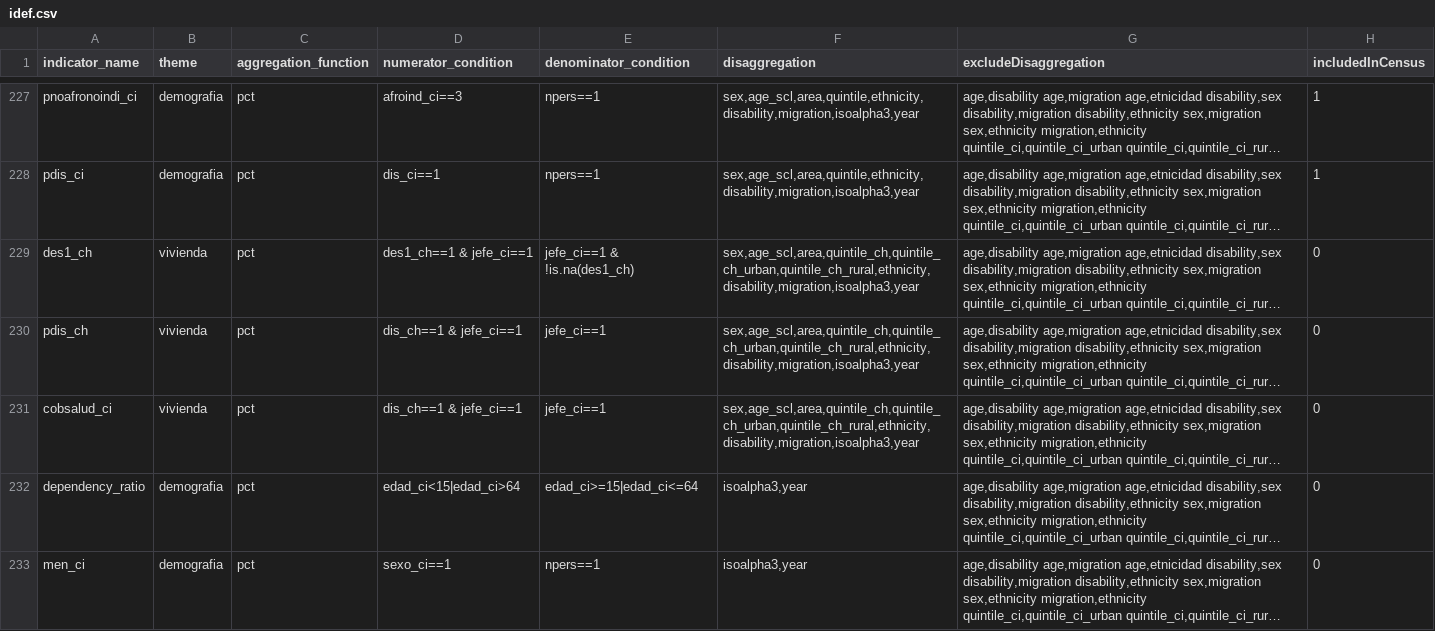
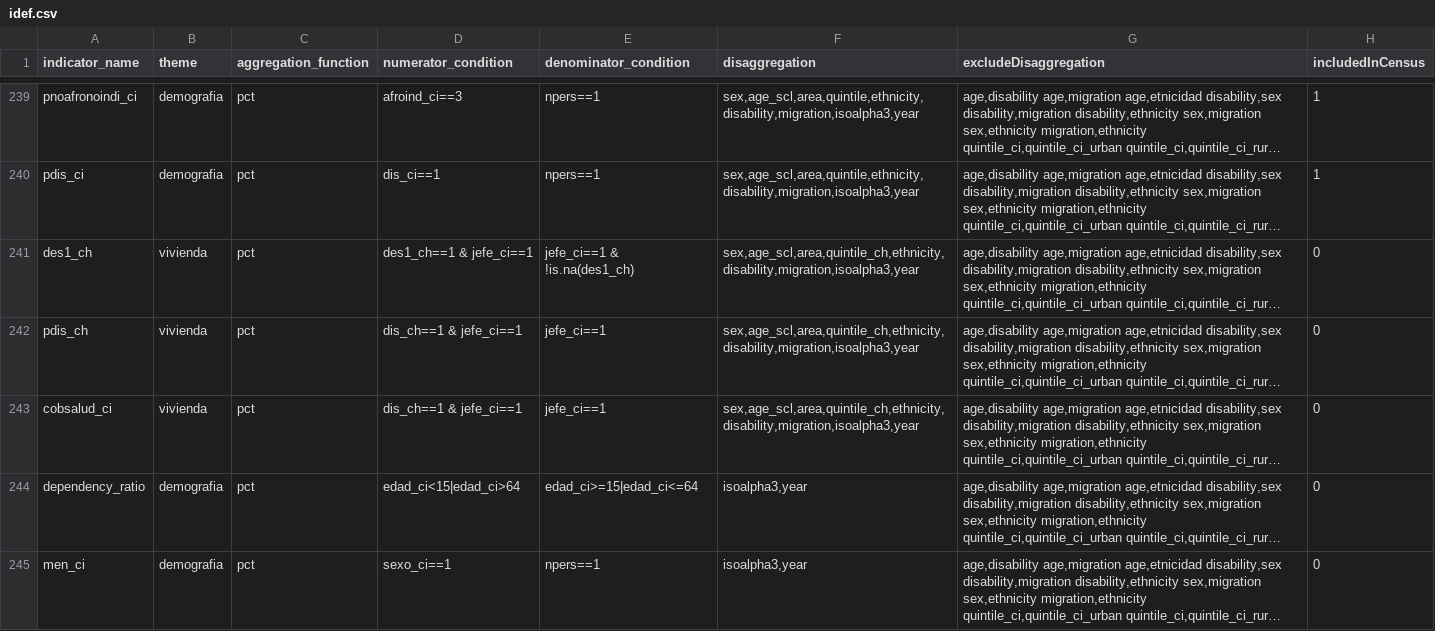
Before and after one commit to BID-DATA/calculo_indicators_R, a CSV file: Inputs/idef.csv, drawn as a sheet; only a part is shown, gaps mark what is left out; long unchanged cells end in …; addresses are those after the commit; the diff covers the shown part only; the diff names each change by its address in the sheet, - before the commit and + after, or states it on an @@ line.

Commit message:
Update idef.csv

```diff
--- a/Inputs/idef.csv
+++ b/Inputs/idef.csv
-F241:F243 (disaggregation): sex,age_scl,area,quintile_ch,quintile_ch_urban,quintile_ch_rural,ethnicity,disability,migration,isoalpha3,year
+F241:F243 (disaggregation): sex,age_scl,area,quintile_ch,ethnicity,disability,migration,isoalpha3,year
```
Also changed, not shown: 12 added rows and 10 edited cells elsewhere in this file.
